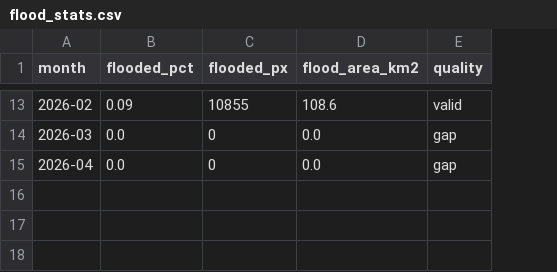
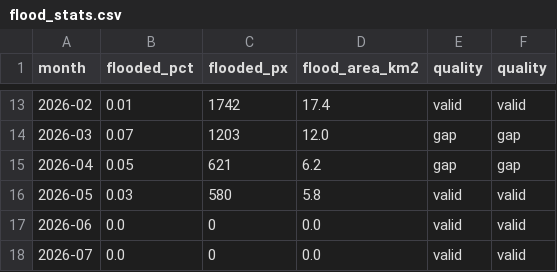
Before and after one commit to trevmon28/Floodmaps, a CSV file: data/handover/flood_stats.csv, drawn as a sheet; only a part is shown, gaps mark what is left out; the diff covers the shown part only; the diff names each change by its address in the sheet, - before the commit and + after, or states it on an @@ line.

```diff
--- a/data/handover/flood_stats.csv
+++ b/data/handover/flood_stats.csv
+column F (quality), rows 13-15: valid | gap | gap
-B13 (flooded_pct): 0.09
+B13 (flooded_pct): 0.01
-C13 (flooded_px): 10855
+C13 (flooded_px): 1742
-D13 (flood_area_km2): 108.6
+D13 (flood_area_km2): 17.4
-B14 (flooded_pct): 0.0
+B14 (flooded_pct): 0.07
-C14 (flooded_px): 0
+C14 (flooded_px): 1203
-D14 (flood_area_km2): 0.0
+D14 (flood_area_km2): 12.0
-B15 (flooded_pct): 0.0
+B15 (flooded_pct): 0.05
-C15 (flooded_px): 0
+C15 (flooded_px): 621
-D15 (flood_area_km2): 0.0
+D15 (flood_area_km2): 6.2
+row 16: 2026-05 | 0.03 | 580 | 5.8 | valid | valid
+row 17: 2026-06 | 0.0 | 0 | 0.0 | valid | valid
+row 18: 2026-07 | 0.0 | 0 | 0.0 | valid | valid
```
Also changed, not shown: 29 edited cells elsewhere in this file, data/handover/csv/admin2_flood.csv, data/handover/csv/admin2_flood_wide.csv, 8 other files.
